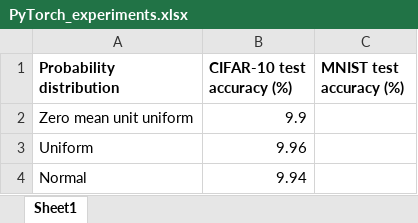
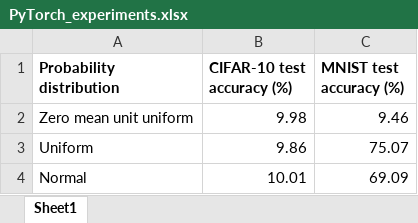
Before and after one commit to PrasadNR/Attempted-Blind-Constrained-Descent-Experiments-ABCDE-, an Excel workbook: PyTorch/PyTorch_experiments.xlsx, sheet Sheet1, drawn as a sheet; values as stored, in another font and other column widths than the file's, no borders; the diff names each change by its address in the sheet, - before the commit and + after, or states it on an @@ line.

Commit message:
Batch experiments for normal distribution pending

```diff
--- a/PyTorch/PyTorch_experiments.xlsx (sheet Sheet1)
+++ b/PyTorch/PyTorch_experiments.xlsx (sheet Sheet1)
-B2 (CIFAR-10 test accuracy (%)): 9.9
+B2 (CIFAR-10 test accuracy (%)): 9.98
-C2 (MNIST test accuracy (%)): (empty)
+C2 (MNIST test accuracy (%)): 9.46
-B3 (CIFAR-10 test accuracy (%)): 9.96
+B3 (CIFAR-10 test accuracy (%)): 9.86
-C3 (MNIST test accuracy (%)): (empty)
+C3 (MNIST test accuracy (%)): 75.07
-B4 (CIFAR-10 test accuracy (%)): 9.94
+B4 (CIFAR-10 test accuracy (%)): 10.01
-C4 (MNIST test accuracy (%)): (empty)
+C4 (MNIST test accuracy (%)): 69.09
```
Also changed, not shown: 1 other file.
